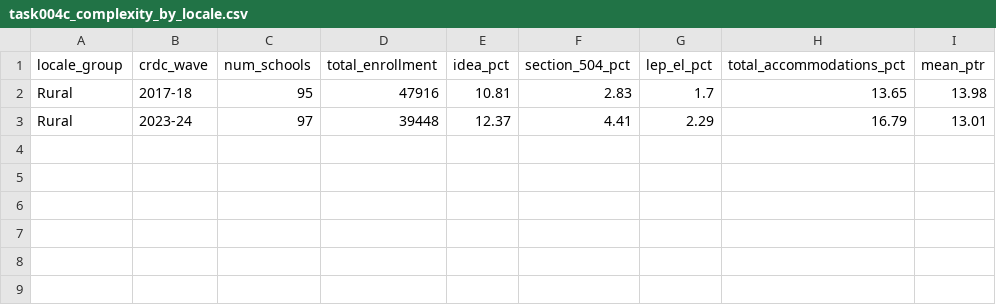
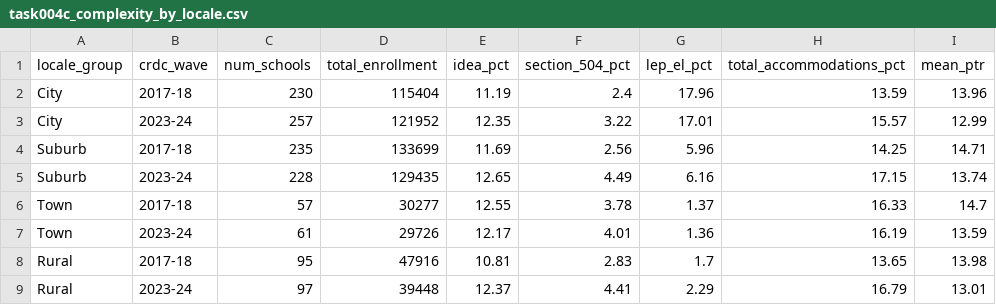
Before and after one commit to admiralorbiter/computational-sketchbook, a CSV file: 2026/2026-09-23-kc-education-capacity/outputs/tables/task004c_complexity_by_locale.csv, drawn as a sheet; the diff names each change by its address in the sheet, - before the commit and + after, or states it on an @@ line.

```diff
--- a/2026/2026-09-23-kc-education-capacity/outputs/tables/task004c_complexity_by_locale.csv
+++ b/2026/2026-09-23-kc-education-capacity/outputs/tables/task004c_complexity_by_locale.csv
+row 2: City | 2017-18 | 230 | 115404 | 11.19 | 2.4 | 17.96 | 13.59 | 13.96
+row 3: City | 2023-24 | 257 | 121952 | 12.35 | 3.22 | 17.01 | 15.57 | 12.99
+row 4: Suburb | 2017-18 | 235 | 133699 | 11.69 | 2.56 | 5.96 | 14.25 | 14.71
+row 5: Suburb | 2023-24 | 228 | 129435 | 12.65 | 4.49 | 6.16 | 17.15 | 13.74
+row 6: Town | 2017-18 | 57 | 30277 | 12.55 | 3.78 | 1.37 | 16.33 | 14.7
+row 7: Town | 2023-24 | 61 | 29726 | 12.17 | 4.01 | 1.36 | 16.19 | 13.59
```
Also changed, not shown: 2026/2026-09-23-kc-education-capacity/data/manifest.csv, 2026/2026-09-23-kc-education-capacity/outputs/tables/task004b_schedule_decomposition_benchmarks.csv, 17 other files.
